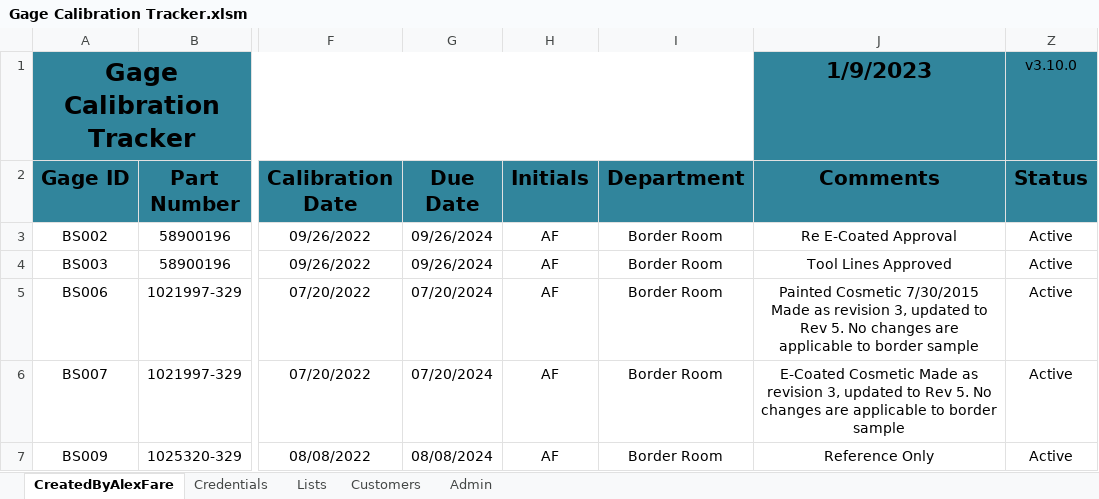
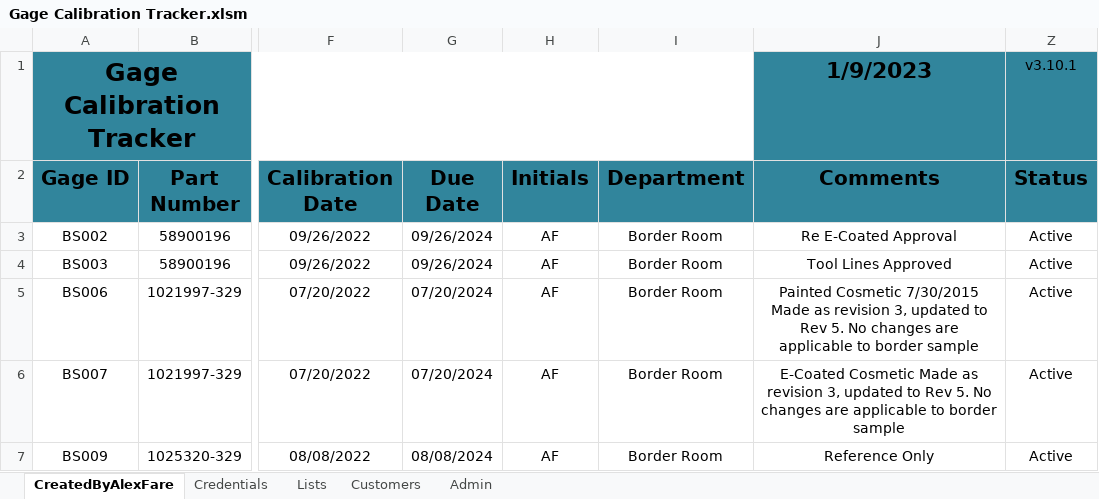
Before and after one commit to alexfare/GageCalibrationTracker, an Excel workbook: Gage Calibration Tracker.xlsm, sheet CreatedByAlexFare, drawn as a sheet; only a part is shown, gaps mark what is left out; values as stored, in another font and other column widths than the file's, no borders; charts and pictures and conditional formats and table styles not drawn; the diff names each change by its address in the sheet, - before the commit and + after, or states it on an @@ line.

```diff
--- a/Gage Calibration Tracker.xlsm (sheet CreatedByAlexFare)
+++ b/Gage Calibration Tracker.xlsm (sheet CreatedByAlexFare)
-Z1 (Status): v3.10.0
+Z1 (Status): v3.10.1
```
Also changed, not shown: sheet Credentials, 5 other files.
